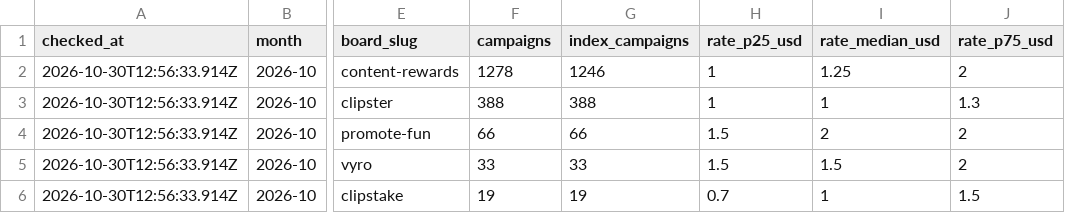
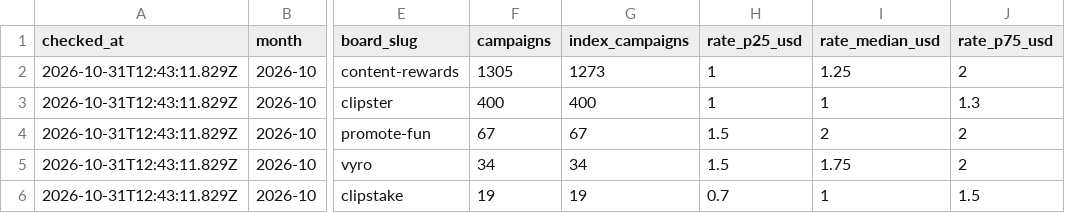
Before and after one commit to ClippingAlpha/clipping-market-data, a CSV file: data/csv/boards-2026-10.csv, drawn as a sheet; only a part is shown, gaps mark what is left out; the diff names each change by its address in the sheet, - before the commit and + after, or states it on an @@ line.

```diff
--- a/data/csv/boards-2026-10.csv
+++ b/data/csv/boards-2026-10.csv
-A2:A6 (checked_at): 2026-10-30T12:56:33.914Z
+A2:A6 (checked_at): 2026-10-31T12:43:11.829Z
-F2 (campaigns): 1278
+F2 (campaigns): 1305
-G2 (index_campaigns): 1246
+G2 (index_campaigns): 1273
-F3 (campaigns): 388
+F3 (campaigns): 400
-G3 (index_campaigns): 388
+G3 (index_campaigns): 400
-F4 (campaigns): 66
+F4 (campaigns): 67
-G4 (index_campaigns): 66
+G4 (index_campaigns): 67
-F5 (campaigns): 33
+F5 (campaigns): 34
-G5 (index_campaigns): 33
+G5 (index_campaigns): 34
-I5 (rate_median_usd): 1.5
+I5 (rate_median_usd): 1.75
```
Also changed, not shown: data/csv/cpm-index-2026-10.csv, data/market.csv, 2 other files.
